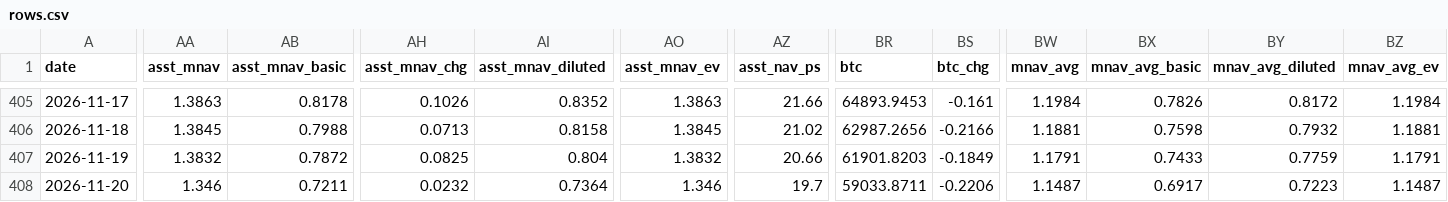
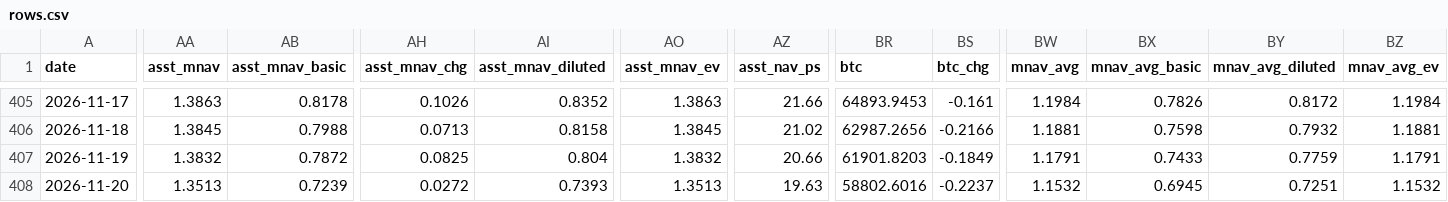
Before and after one commit to bobbyfarrell20/btc-treasury-dashboard, a CSV file: data/rows.csv, drawn as a sheet; only a part is shown, gaps mark what is left out; the diff covers the shown part only; the diff names each change by its address in the sheet, - before the commit and + after, or states it on an @@ line.

```diff
--- a/data/rows.csv
+++ b/data/rows.csv
-AA408 (asst_mnav): 1.346
+AA408 (asst_mnav): 1.3513
-AB408 (asst_mnav_basic): 0.7211
+AB408 (asst_mnav_basic): 0.7239
-AH408 (asst_mnav_chg): 0.0232
+AH408 (asst_mnav_chg): 0.0272
-AI408 (asst_mnav_diluted): 0.7364
+AI408 (asst_mnav_diluted): 0.7393
-AO408 (asst_mnav_ev): 1.346
+AO408 (asst_mnav_ev): 1.3513
-AZ408 (asst_nav_ps): 19.7
+AZ408 (asst_nav_ps): 19.63
-BR408 (btc): 59033.8711
+BR408 (btc): 58802.6016
-BS408 (btc_chg): -0.2206
+BS408 (btc_chg): -0.2237
-BW408 (mnav_avg): 1.1487
+BW408 (mnav_avg): 1.1532
-BX408 (mnav_avg_basic): 0.6917
+BX408 (mnav_avg_basic): 0.6945
-BY408 (mnav_avg_diluted): 0.7223
+BY408 (mnav_avg_diluted): 0.7251
-BZ408 (mnav_avg_ev): 1.1487
+BZ408 (mnav_avg_ev): 1.1532
```
Also changed, not shown: 21 edited cells elsewhere in this file, 6 other files.
